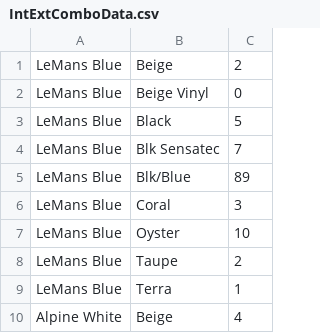
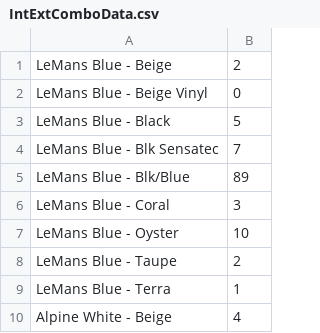
Before and after one commit to neilyadig/DWD_Server, a CSV file: data/IntExtComboData.csv, drawn as a sheet; only a part is shown; removed rows and columns are numbered as before the commit, all else as after; the diff names each change by its address in the sheet, - before the commit and + after, or states it on an @@ line.

```diff
--- a/data/IntExtComboData.csv
+++ b/data/IntExtComboData.csv
-column A, rows 1-10: LeMans Blue | LeMans Blue | LeMans Blue | LeMans Blue | LeMans Blue | LeMans Blue | LeMans Blue | LeMans Blue | LeMans Blue | Alpine White
-column B, rows 1-10: Beige | Beige Vinyl | Black | Blk Sensatec | Blk/Blue | Coral | Oyster | Taupe | Terra | Beige
+column A, rows 1-10: LeMans Blue - Beige | LeMans Blue - Beige Vinyl | LeMans Blue - Black | LeMans Blue - Blk Sensatec | LeMans Blue - Blk/Blue | LeMans Blue - Coral | LeMans Blue - Oyster | LeMans Blue - Taupe | LeMans Blue - Terra | Alpine White - Beige
```
Also changed, not shown: 9 other files.
